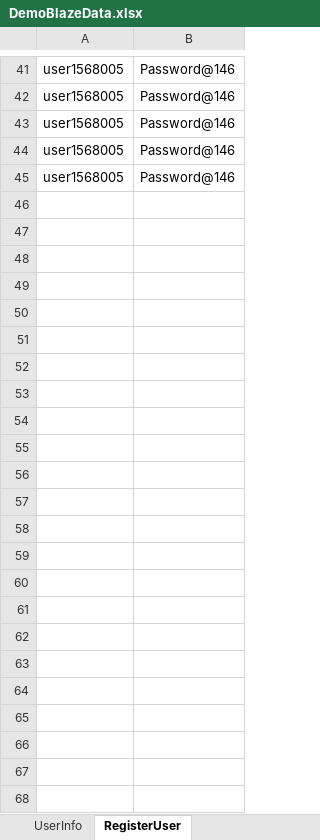
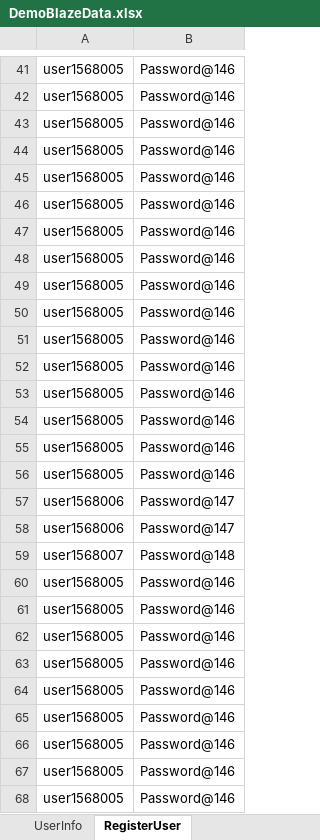
Before and after one commit to Sakthi1730/Ecommerce, an Excel workbook: target/classes/PageObject/DemoBlazeData.xlsx, sheet RegisterUser, drawn as a sheet; only a part is shown, gaps mark what is left out; values as stored, in another font and other column widths than the file's, no borders; the diff names each change by its address in the sheet, - before the commit and + after, or states it on an @@ line.

```diff
--- a/target/classes/PageObject/DemoBlazeData.xlsx (sheet RegisterUser)
+++ b/target/classes/PageObject/DemoBlazeData.xlsx (sheet RegisterUser)
+row 46: user1568005 | Password@146
+row 47: user1568005 | Password@146
+row 48: user1568005 | Password@146
+row 49: user1568005 | Password@146
+row 50: user1568005 | Password@146
+row 51: user1568005 | Password@146
+row 52: user1568005 | Password@146
+row 53: user1568005 | Password@146
+row 54: user1568005 | Password@146
+row 55: user1568005 | Password@146
+row 56: user1568005 | Password@146
+row 57: user1568006 | Password@147
+row 58: user1568006 | Password@147
+row 59: user1568007 | Password@148
+row 60: user1568005 | Password@146
+row 61: user1568005 | Password@146
+row 62: user1568005 | Password@146
+row 63: user1568005 | Password@146
+row 64: user1568005 | Password@146
+row 65: user1568005 | Password@146
+row 66: user1568005 | Password@146
+row 67: user1568005 | Password@146
+row 68: user1568005 | Password@146
```
Also changed, not shown: src/main/java/PageObject/DemoBlazeData.xlsx, 27 other files.
